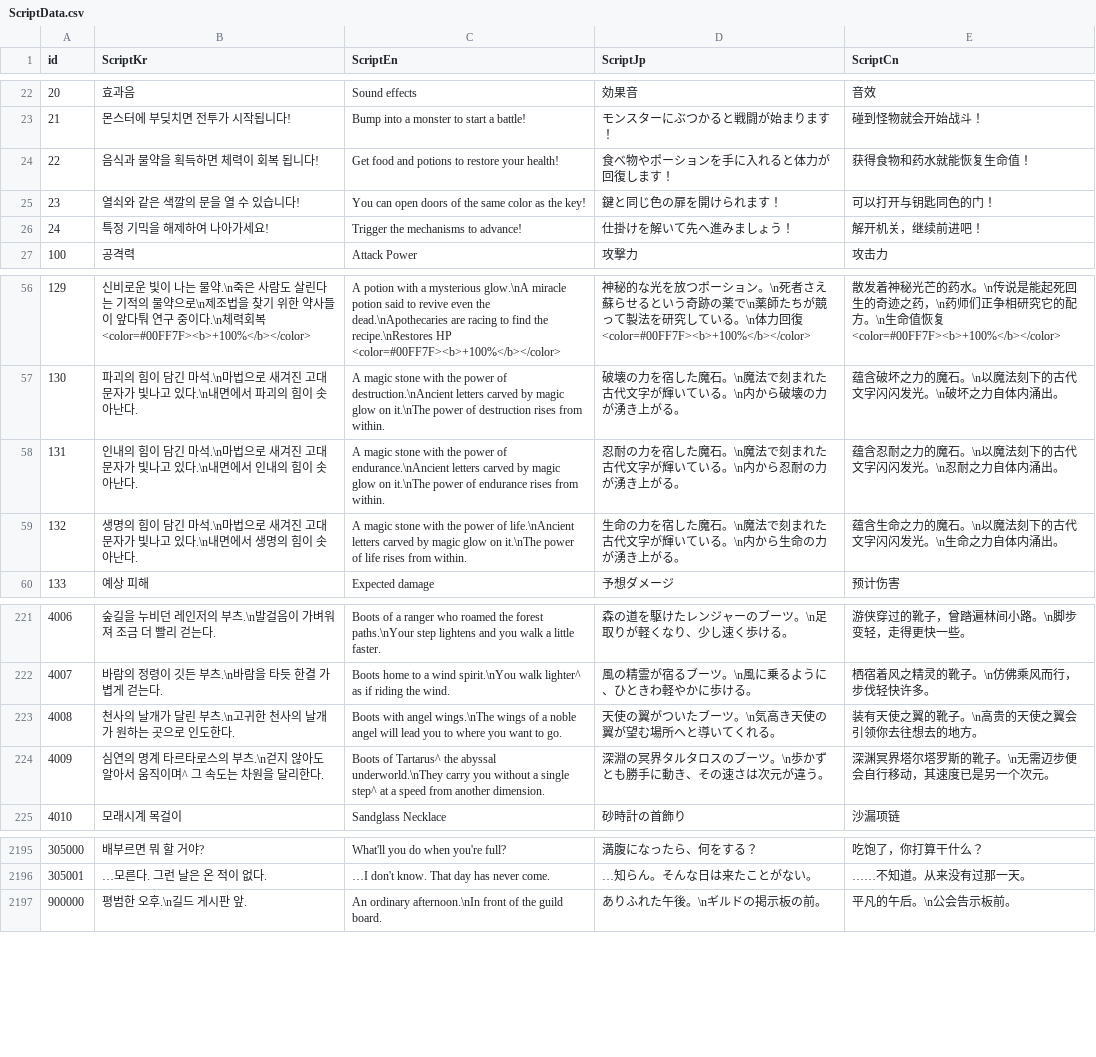
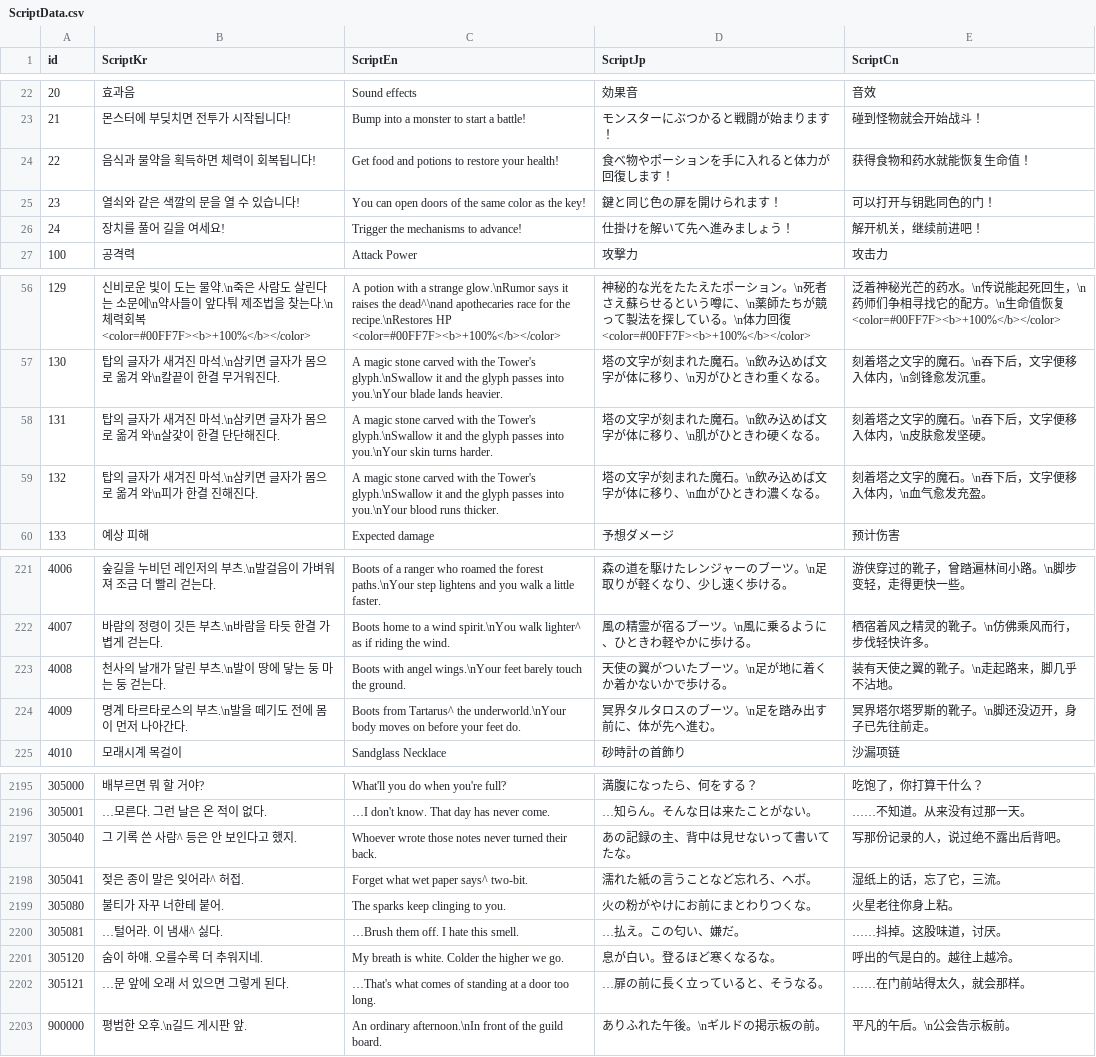
Before and after one commit to IO-DOG/TheSword, a CSV file: Assets/@Resources/Data/Excel/ScriptData.csv, drawn as a sheet; only a part is shown, gaps mark what is left out; the diff covers the shown part only.

```diff
--- a/Assets/@Resources/Data/Excel/ScriptData.csv
+++ b/Assets/@Resources/Data/Excel/ScriptData.csv
@@ -23,5 +23,5 @@
 21,몬스터에 부딪치면 전투가 시작됩니다!,Bump into a monster to start a battle!,モンスターにぶつかると戦闘が始まります！,碰到怪物就会开始战斗！
-22,음식과 물약을 획득하면 체력이 회복 됩니다!,Get food and potions to restore your health!,食べ物やポーションを手に入れると体力が回復します！,获得食物和药水就能恢复生命值！
+22,음식과 물약을 획득하면 체력이 회복됩니다!,Get food and potions to restore your health!,食べ物やポーションを手に入れると体力が回復します！,获得食物和药水就能恢复生命值！
 23,열쇠와 같은 색깔의 문을 열 수 있습니다!,You can open doors of the same color as the key!,鍵と同じ色の扉を開けられます！,可以打开与钥匙同色的门！
-24,특정 기믹을 해제하여 나아가세요!,Trigger the mechanisms to advance!,仕掛けを解いて先へ進みましょう！,解开机关，继续前进吧！
+24,장치를 풀어 길을 여세요!,Trigger the mechanisms to advance!,仕掛けを解いて先へ進みましょう！,解开机关，继续前进吧！
 100,공격력,Attack Power,攻撃力,攻击力
@@ -56,5 +56,5 @@
-129,신비로운 빛이 나는 물약.\n죽은 사람도 살린다는 기적의 물약으로\n제조법을 찾기 위한 약사들이 앞다퉈 연구 중이다.\n체력회복 <color=#00FF7F><b>+100%</b></color>,A potion with a mysterious glow.\nA miracle potion said to revive even the dead.\nApothecaries are racing to find the recipe.\nRestores HP <color=#00FF7F><b>+100%</b></color>,神秘的な光を放つポーション。\n死者さえ蘇らせるという奇跡の薬で\n薬師たちが競って製法を研究している。\n体力回復 <color=#00FF7F><b>+100%</b></color>,散发着神秘光芒的药水。\n传说是能起死回生的奇迹之药，\n药师们正争相研究它的配方。\n生命值恢复 <color=#00FF7F><b>+100%</b></color>
-130,파괴의 힘이 담긴 마석.\n마법으로 새겨진 고대 문자가 빛나고 있다.\n내면에서 파괴의 힘이 솟아난다.,A magic stone with the power of destruction.\nAncient letters carved by magic glow on it.\nThe power of destruction rises from within.,破壊の力を宿した魔石。\n魔法で刻まれた古代文字が輝いている。\n内から破壊の力が湧き上がる。,蕴含破坏之力的魔石。\n以魔法刻下的古代文字闪闪发光。\n破坏之力自体内涌出。
-131,인내의 힘이 담긴 마석.\n마법으로 새겨진 고대 문자가 빛나고 있다.\n내면에서 인내의 힘이 솟아난다.,A magic stone with the power of endurance.\nAncient letters carved by magic glow on it.\nThe power of endurance rises from within.,忍耐の力を宿した魔石。\n魔法で刻まれた古代文字が輝いている。\n内から忍耐の力が湧き上がる。,蕴含忍耐之力的魔石。\n以魔法刻下的古代文字闪闪发光。\n忍耐之力自体内涌出。
-132,생명의 힘이 담긴 마석.\n마법으로 새겨진 고대 문자가 빛나고 있다.\n내면에서 생명의 힘이 솟아난다.,A magic stone with the power of life.\nAncient letters carved by magic glow on it.\nThe power of life rises from within.,生命の力を宿した魔石。\n魔法で刻まれた古代文字が輝いている。\n内から生命の力が湧き上がる。,蕴含生命之力的魔石。\n以魔法刻下的古代文字闪闪发光。\n生命之力自体内涌出。
+129,신비로운 빛이 도는 물약.\n죽은 사람도 살린다는 소문에\n약사들이 앞다퉈 제조법을 찾는다.\n체력회복 <color=#00FF7F><b>+100%</b></color>,A potion with a strange glow.\nRumor says it raises the dead^\nand apothecaries race for the recipe.\nRestores HP <color=#00FF7F><b>+100%</b></color>,神秘的な光をたたえたポーション。\n死者さえ蘇らせるという噂に、\n薬師たちが競って製法を探している。\n体力回復 <color=#00FF7F><b>+100%</b></color>,泛着神秘光芒的药水。\n传说能起死回生，\n药师们争相寻找它的配方。\n生命值恢复 <color=#00FF7F><b>+100%</b></color>
+130,탑의 글자가 새겨진 마석.\n삼키면 글자가 몸으로 옮겨 와\n칼끝이 한결 무거워진다.,A magic stone carved with the Tower's glyph.\nSwallow it and the glyph passes into you.\nYour blade lands heavier.,塔の文字が刻まれた魔石。\n飲み込めば文字が体に移り、\n刃がひときわ重くなる。,刻着塔之文字的魔石。\n吞下后，文字便移入体内，\n剑锋愈发沉重。
+131,탑의 글자가 새겨진 마석.\n삼키면 글자가 몸으로 옮겨 와\n살갗이 한결 단단해진다.,A magic stone carved with the Tower's glyph.\nSwallow it and the glyph passes into you.\nYour skin turns harder.,塔の文字が刻まれた魔石。\n飲み込めば文字が体に移り、\n肌がひときわ硬くなる。,刻着塔之文字的魔石。\n吞下后，文字便移入体内，\n皮肤愈发坚硬。
+132,탑의 글자가 새겨진 마석.\n삼키면 글자가 몸으로 옮겨 와\n피가 한결 진해진다.,A magic stone carved with the Tower's glyph.\nSwallow it and the glyph passes into you.\nYour blood runs thicker.,塔の文字が刻まれた魔石。\n飲み込めば文字が体に移り、\n血がひときわ濃くなる。,刻着塔之文字的魔石。\n吞下后，文字便移入体内，\n血气愈发充盈。
 133,예상 피해,Expected damage,予想ダメージ,预计伤害
@@ -222,4 +222,4 @@
 4007,바람의 정령이 깃든 부츠.\n바람을 타듯 한결 가볍게 걷는다.,Boots home to a wind spirit.\nYou walk lighter^ as if riding the wind.,風の精霊が宿るブーツ。\n風に乗るように、ひときわ軽やかに歩ける。,栖宿着风之精灵的靴子。\n仿佛乘风而行，步伐轻快许多。
-4008,천사의 날개가 달린 부츠.\n고귀한 천사의 날개가 원하는 곳으로 인도한다.,Boots with angel wings.\nThe wings of a noble angel will lead you to where you want to go.,天使の翼がついたブーツ。\n気高き天使の翼が望む場所へと導いてくれる。,装有天使之翼的靴子。\n高贵的天使之翼会引领你去往想去的地方。
-4009,심연의 명계 타르타로스의 부츠.\n걷지 않아도 알아서 움직이며^ 그 속도는 차원을 달리한다.,Boots of Tartarus^ the abyssal underworld.\nThey carry you without a single step^ at a speed from another dimension.,深淵の冥界タルタロスのブーツ。\n歩かずとも勝手に動き、その速さは次元が違う。,深渊冥界塔尔塔罗斯的靴子。\n无需迈步便会自行移动，其速度已是另一个次元。
+4008,천사의 날개가 달린 부츠.\n발이 땅에 닿는 둥 마는 둥 걷는다.,Boots with angel wings.\nYour feet barely touch the ground.,天使の翼がついたブーツ。\n足が地に着くか着かないかで歩ける。,装有天使之翼的靴子。\n走起路来，脚几乎不沾地。
+4009,명계 타르타로스의 부츠.\n발을 떼기도 전에 몸이 먼저 나아간다.,Boots from Tartarus^ the underworld.\nYour body moves on before your feet do.,冥界タルタロスのブーツ。\n足を踏み出す前に、体が先へ進む。,冥界塔尔塔罗斯的靴子。\n脚还没迈开，身子已先往前走。
 4010,모래시계 목걸이,Sandglass Necklace,砂時計の首飾り,沙漏项链
@@ -2196,2 +2196,8 @@
 305001,…모른다. 그런 날은 온 적이 없다.,…I don't know. That day has never come.,…知らん。そんな日は来たことがない。,……不知道。从来没有过那一天。
+305040,그 기록 쓴 사람^ 등은 안 보인다고 했지.,Whoever wrote those notes never turned their back.,あの記録の主、背中は見せないって書いてたな。,写那份记录的人，说过绝不露出后背吧。
+305041,젖은 종이 말은 잊어라^ 허접.,Forget what wet paper says^ two-bit.,濡れた紙の言うことなど忘れろ、ヘボ。,湿纸上的话，忘了它，三流。
+305080,불티가 자꾸 너한테 붙어.,The sparks keep clinging to you.,火の粉がやけにお前にまとわりつくな。,火星老往你身上粘。
+305081,…털어라. 이 냄새^ 싫다.,…Brush them off. I hate this smell.,…払え。この匂い、嫌だ。,……抖掉。这股味道，讨厌。
+305120,숨이 하얘. 오를수록 더 추워지네.,My breath is white. Colder the higher we go.,息が白い。登るほど寒くなるな。,呼出的气是白的。越往上越冷。
+305121,…문 앞에 오래 서 있으면 그렇게 된다.,…That's what comes of standing at a door too long.,…扉の前に長く立っていると、そうなる。,……在门前站得太久，就会那样。
 900000,평범한 오후.\n길드 게시판 앞.,An ordinary afternoon.\nIn front of the guild board.,ありふれた午後。\nギルドの掲示板の前。,平凡的午后。\n公会告示板前。
```
Also changed, not shown: 32 edited cells elsewhere in this file, 10 other files.
